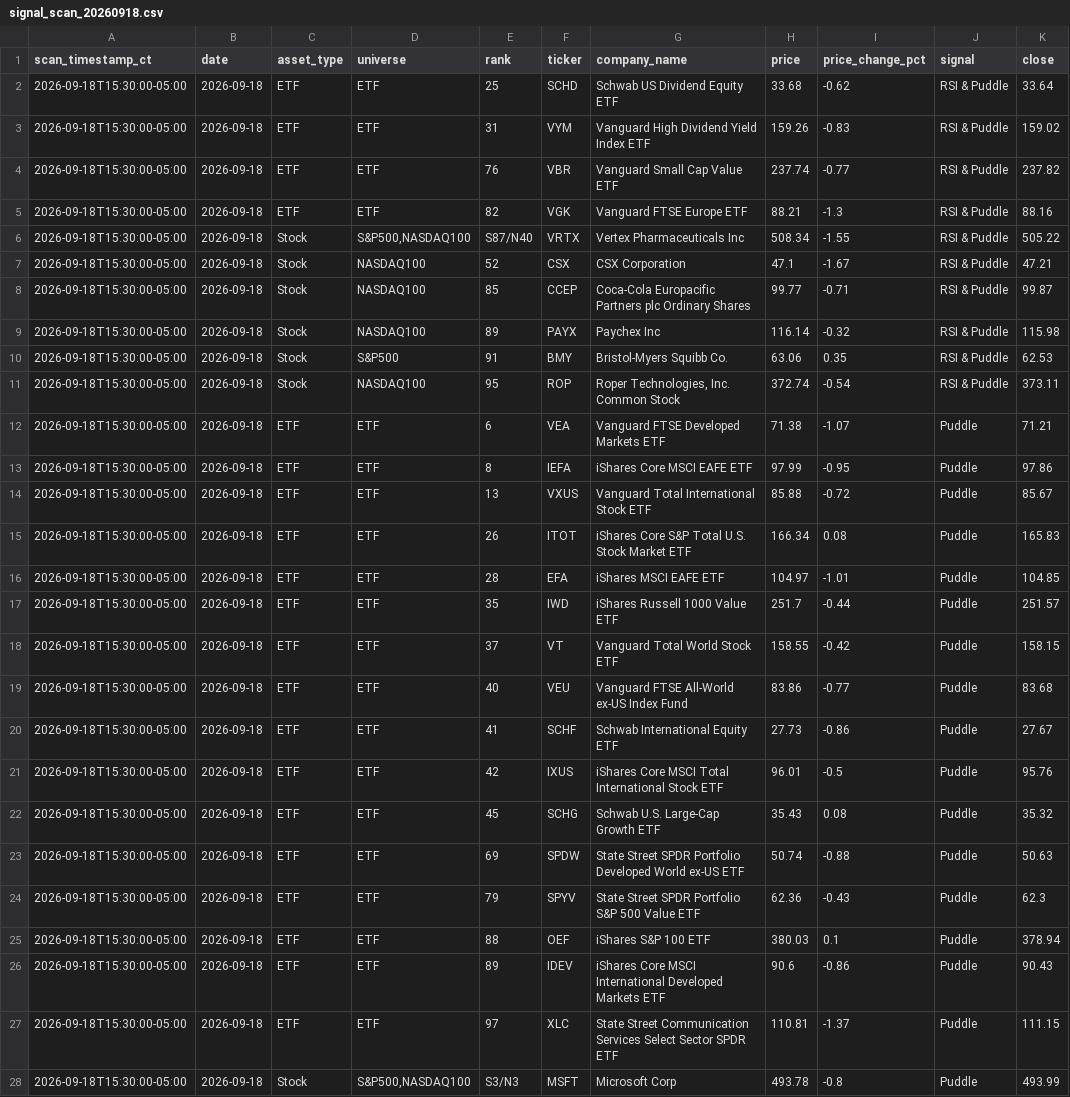
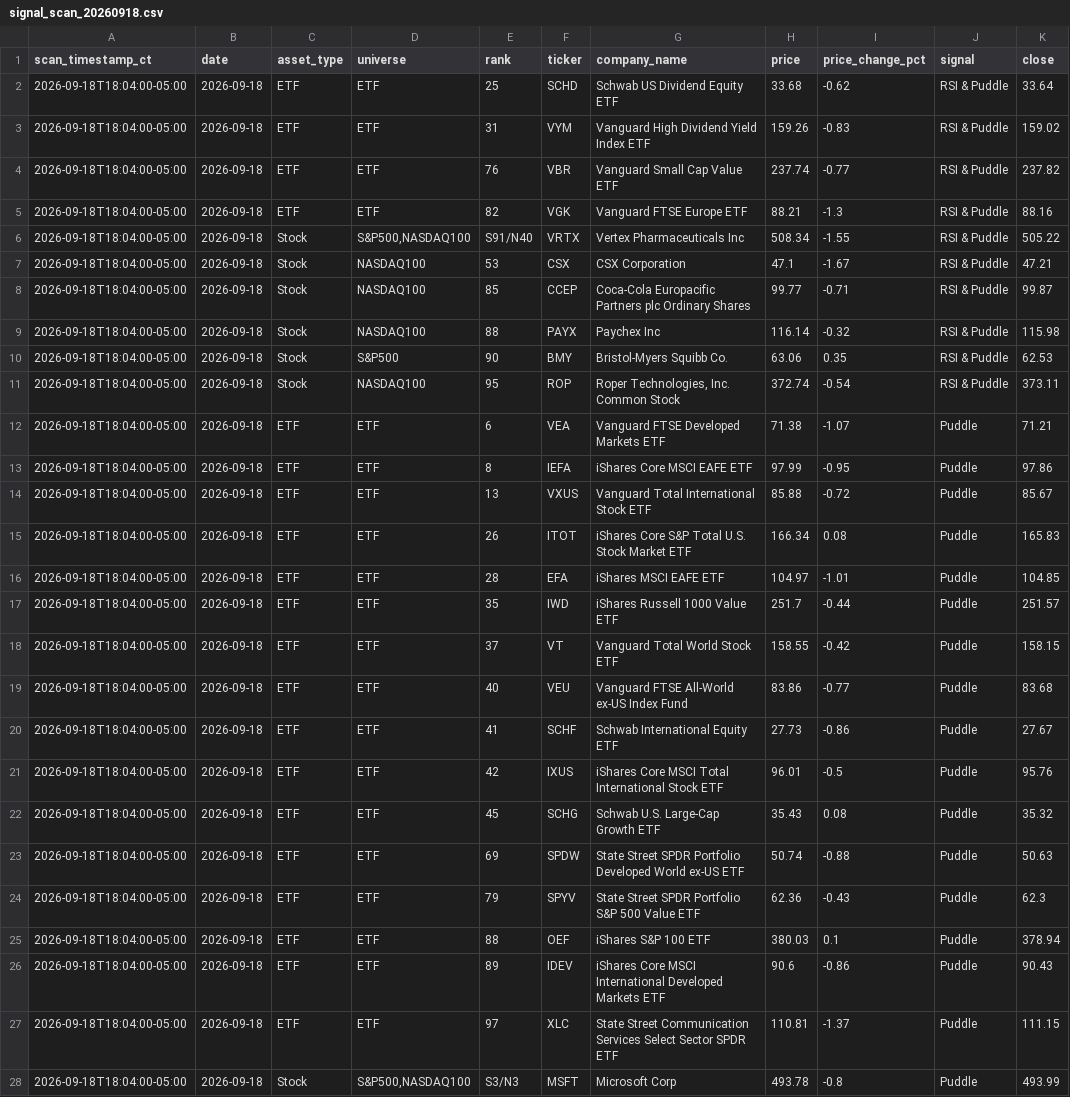
Before and after one commit to jangjb1204-sys/puddle-signal-dashboard, a CSV file: signal_scans/signal_scan_20260918.csv, drawn as a sheet; only a part is shown; the diff covers the shown part only; the diff names each change by its address in the sheet, - before the commit and + after, or states it on an @@ line.

```diff
--- a/signal_scans/signal_scan_20260918.csv
+++ b/signal_scans/signal_scan_20260918.csv
-A2:A28 (scan_timestamp_ct): 2026-09-18T15:30:00-05:00
+A2:A28 (scan_timestamp_ct): 2026-09-18T18:04:00-05:00
-E6 (rank): S87/N40
+E6 (rank): S91/N40
-E7 (rank): 52
+E7 (rank): 53
-E9 (rank): 89
+E9 (rank): 88
-E10 (rank): 91
+E10 (rank): 90
```
Also changed, not shown: 1 added row and 22 edited cells elsewhere in this file, 1 other file.
